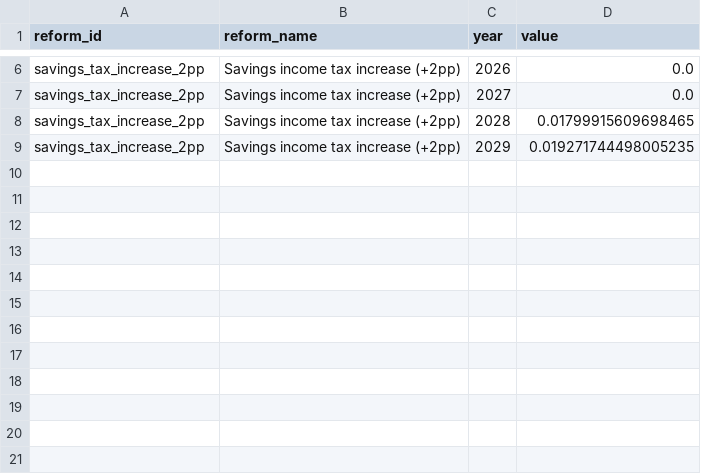
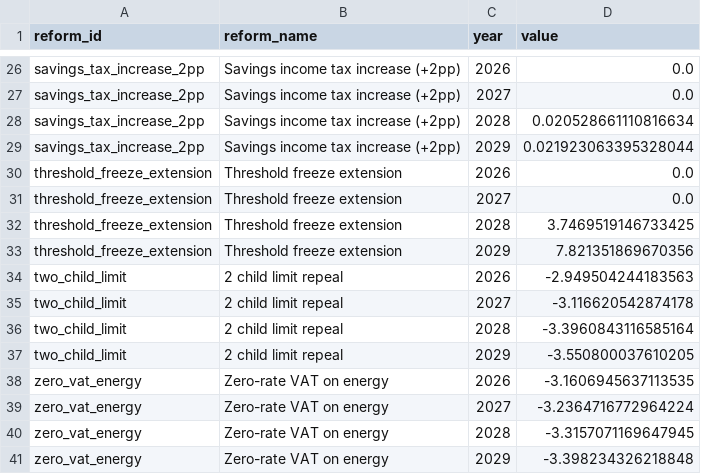
Before and after one commit to PolicyEngine/uk-autumn-budget-dashboard, a CSV file: public/data/budgetary_impact.csv, drawn as a sheet; only a part is shown, gaps mark what is left out; the diff covers the shown part only.

```diff
--- a/public/data/budgetary_impact.csv
+++ b/public/data/budgetary_impact.csv
@@ -7,3 +27,15 @@ savings_tax_increase_2pp,Savings income tax increase (+2pp),2026,0.0
 savings_tax_increase_2pp,Savings income tax increase (+2pp),2027,0.0
-savings_tax_increase_2pp,Savings income tax increase (+2pp),2028,0.01799915609698465
-savings_tax_increase_2pp,Savings income tax increase (+2pp),2029,0.019271744498005235
+savings_tax_increase_2pp,Savings income tax increase (+2pp),2028,0.020528661110816634
+savings_tax_increase_2pp,Savings income tax increase (+2pp),2029,0.021923063395328044
+threshold_freeze_extension,Threshold freeze extension,2026,0.0
+threshold_freeze_extension,Threshold freeze extension,2027,0.0
+threshold_freeze_extension,Threshold freeze extension,2028,3.7469519146733425
+threshold_freeze_extension,Threshold freeze extension,2029,7.821351869670356
+two_child_limit,2 child limit repeal,2026,-2.949504244183563
+two_child_limit,2 child limit repeal,2027,-3.116620542874178
+two_child_limit,2 child limit repeal,2028,-3.3960843116585164
+two_child_limit,2 child limit repeal,2029,-3.550800037610205
+zero_vat_energy,Zero-rate VAT on energy,2026,-3.1606945637113535
+zero_vat_energy,Zero-rate VAT on energy,2027,-3.2364716772964224
+zero_vat_energy,Zero-rate VAT on energy,2028,-3.3157071169647945
+zero_vat_energy,Zero-rate VAT on energy,2029,-3.398234326218848
```
Also changed, not shown: 20 added rows and 2 edited cells elsewhere in this file, public/data/metrics.csv, public/data/obr_comparison.csv, 5 other files.
